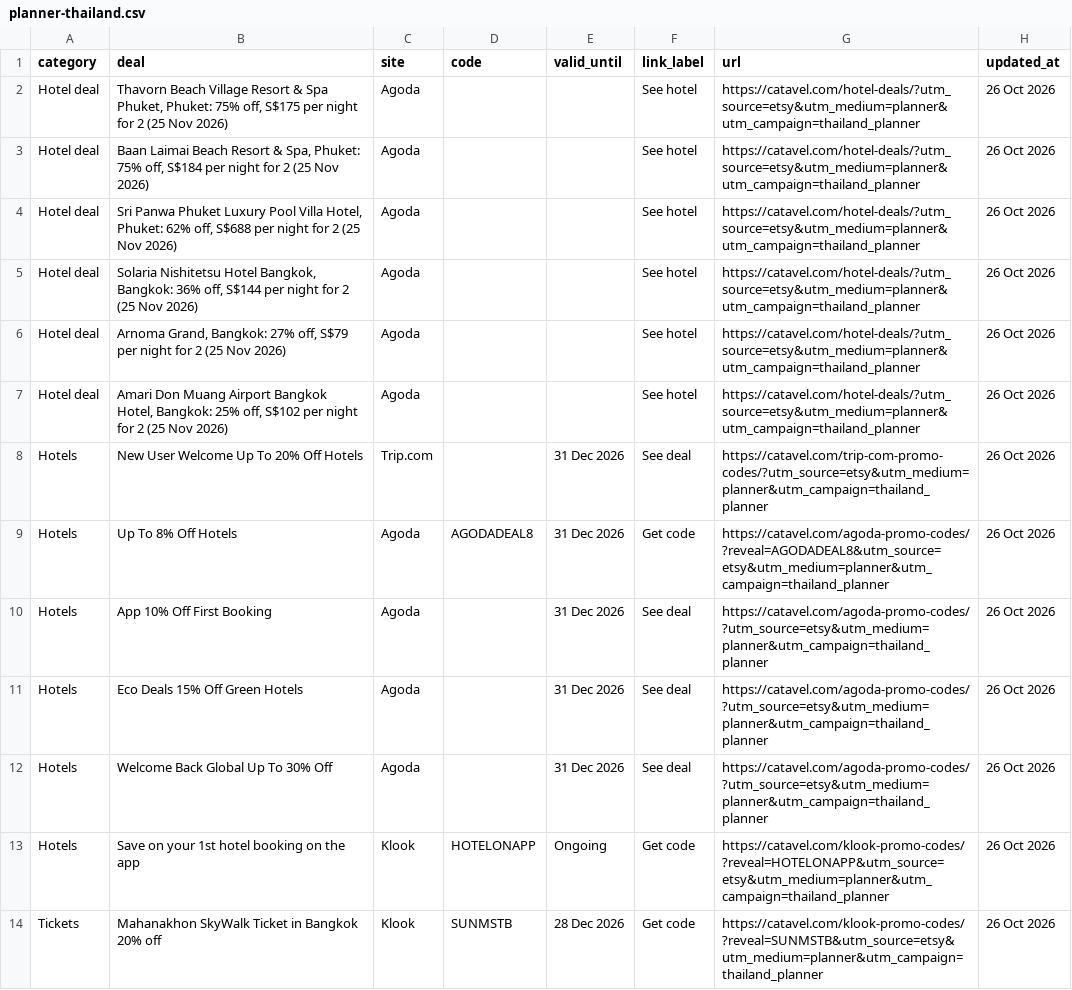
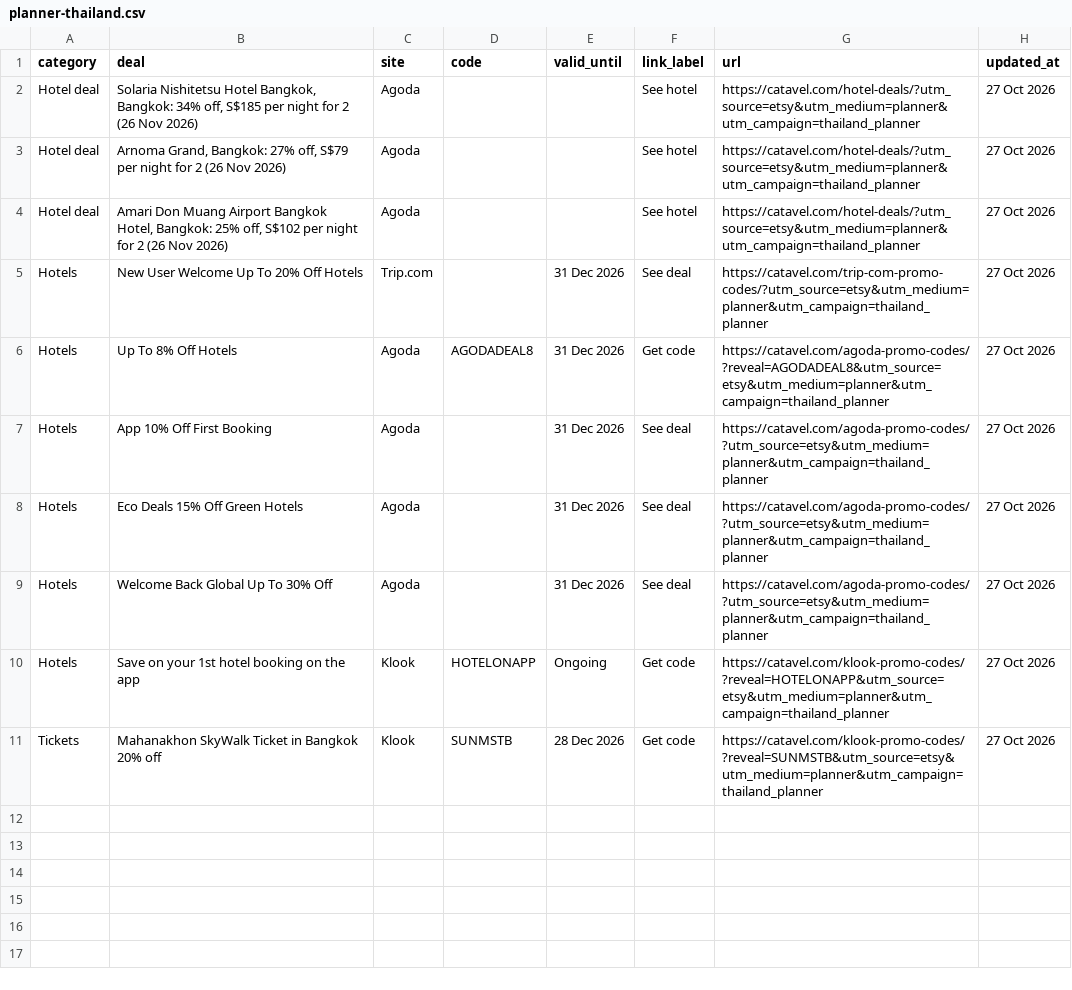
Before and after one commit to catavel/Catavel, a CSV file: feeds/planner-thailand.csv, drawn as a sheet.

Commit message:
chore: update planner feed thailand [2026-10-27]

```diff
--- a/feeds/planner-thailand.csv
+++ b/feeds/planner-thailand.csv
@@ -1,14 +1,11 @@
 category,deal,site,code,valid_until,link_label,url,updated_at
-Hotel deal,"Thavorn Beach Village Resort & Spa Phuket, Phuket: 75% off, S$175 per night for 2 (25 Nov 2026)",Agoda,,,See hotel,https://catavel.com/hotel-deals/?utm_source=etsy&utm_medium=planner&utm_campaign=thailand_planner,26 Oct 2026
-Hotel deal,"Baan Laimai Beach Resort & Spa, Phuket: 75% off, S$184 per night for 2 (25 Nov 2026)",Agoda,,,See hotel,https://catavel.com/hotel-deals/?utm_source=etsy&utm_medium=planner&utm_campaign=thailand_planner,26 Oct 2026
-Hotel deal,"Sri Panwa Phuket Luxury Pool Villa Hotel, Phuket: 62% off, S$688 per night for 2 (25 Nov 2026)",Agoda,,,See hotel,https://catavel.com/hotel-deals/?utm_source=etsy&utm_medium=planner&utm_campaign=thailand_planner,26 Oct 2026
-Hotel deal,"Solaria Nishitetsu Hotel Bangkok, Bangkok: 36% off, S$144 per night for 2 (25 Nov 2026)",Agoda,,,See hotel,https://catavel.com/hotel-deals/?utm_source=etsy&utm_medium=planner&utm_campaign=thailand_planner,26 Oct 2026
-Hotel deal,"Arnoma Grand, Bangkok: 27% off, S$79 per night for 2 (25 Nov 2026)",Agoda,,,See hotel,https://catavel.com/hotel-deals/?utm_source=etsy&utm_medium=planner&utm_campaign=thailand_planner,26 Oct 2026
-Hotel deal,"Amari Don Muang Airport Bangkok Hotel, Bangkok: 25% off, S$102 per night for 2 (25 Nov 2026)",Agoda,,,See hotel,https://catavel.com/hotel-deals/?utm_source=etsy&utm_medium=planner&utm_campaign=thailand_planner,26 Oct 2026
-Hotels,New User Welcome Up To 20% Off Hotels,Trip.com,,31 Dec 2026,See deal,https://catavel.com/trip-com-promo-codes/?utm_source=etsy&utm_medium=planner&utm_campaign=thailand_planner,26 Oct 2026
-Hotels,Up To 8% Off Hotels,Agoda,AGODADEAL8,31 Dec 2026,Get code,https://catavel.com/agoda-promo-codes/?reveal=AGODADEAL8&utm_source=etsy&utm_medium=planner&utm_campaign=thailand_planner,26 Oct 2026
-Hotels,App 10% Off First Booking,Agoda,,31 Dec 2026,See deal,https://catavel.com/agoda-promo-codes/?utm_source=etsy&utm_medium=planner&utm_campaign=thailand_planner,26 Oct 2026
-Hotels,Eco Deals 15% Off Green Hotels,Agoda,,31 Dec 2026,See deal,https://catavel.com/agoda-promo-codes/?utm_source=etsy&utm_medium=planner&utm_campaign=thailand_planner,26 Oct 2026
-Hotels,Welcome Back Global Up To 30% Off,Agoda,,31 Dec 2026,See deal,https://catavel.com/agoda-promo-codes/?utm_source=etsy&utm_medium=planner&utm_campaign=thailand_planner,26 Oct 2026
-Hotels,Save on your 1st hotel booking on the app,Klook,HOTELONAPP,Ongoing,Get code,https://catavel.com/klook-promo-codes/?reveal=HOTELONAPP&utm_source=etsy&utm_medium=planner&utm_campaign=thailand_planner,26 Oct 2026
-Tickets,Mahanakhon SkyWalk Ticket in Bangkok 20% off,Klook,SUNMSTB,28 Dec 2026,Get code,https://catavel.com/klook-promo-codes/?reveal=SUNMSTB&utm_source=etsy&utm_medium=planner&utm_campaign=thailand_planner,26 Oct 2026
+Hotel deal,"Solaria Nishitetsu Hotel Bangkok, Bangkok: 34% off, S$185 per night for 2 (26 Nov 2026)",Agoda,,,See hotel,https://catavel.com/hotel-deals/?utm_source=etsy&utm_medium=planner&utm_campaign=thailand_planner,27 Oct 2026
+Hotel deal,"Arnoma Grand, Bangkok: 27% off, S$79 per night for 2 (26 Nov 2026)",Agoda,,,See hotel,https://catavel.com/hotel-deals/?utm_source=etsy&utm_medium=planner&utm_campaign=thailand_planner,27 Oct 2026
+Hotel deal,"Amari Don Muang Airport Bangkok Hotel, Bangkok: 25% off, S$102 per night for 2 (26 Nov 2026)",Agoda,,,See hotel,https://catavel.com/hotel-deals/?utm_source=etsy&utm_medium=planner&utm_campaign=thailand_planner,27 Oct 2026
+Hotels,New User Welcome Up To 20% Off Hotels,Trip.com,,31 Dec 2026,See deal,https://catavel.com/trip-com-promo-codes/?utm_source=etsy&utm_medium=planner&utm_campaign=thailand_planner,27 Oct 2026
+Hotels,Up To 8% Off Hotels,Agoda,AGODADEAL8,31 Dec 2026,Get code,https://catavel.com/agoda-promo-codes/?reveal=AGODADEAL8&utm_source=etsy&utm_medium=planner&utm_campaign=thailand_planner,27 Oct 2026
+Hotels,App 10% Off First Booking,Agoda,,31 Dec 2026,See deal,https://catavel.com/agoda-promo-codes/?utm_source=etsy&utm_medium=planner&utm_campaign=thailand_planner,27 Oct 2026
+Hotels,Eco Deals 15% Off Green Hotels,Agoda,,31 Dec 2026,See deal,https://catavel.com/agoda-promo-codes/?utm_source=etsy&utm_medium=planner&utm_campaign=thailand_planner,27 Oct 2026
+Hotels,Welcome Back Global Up To 30% Off,Agoda,,31 Dec 2026,See deal,https://catavel.com/agoda-promo-codes/?utm_source=etsy&utm_medium=planner&utm_campaign=thailand_planner,27 Oct 2026
+Hotels,Save on your 1st hotel booking on the app,Klook,HOTELONAPP,Ongoing,Get code,https://catavel.com/klook-promo-codes/?reveal=HOTELONAPP&utm_source=etsy&utm_medium=planner&utm_campaign=thailand_planner,27 Oct 2026
+Tickets,Mahanakhon SkyWalk Ticket in Bangkok 20% off,Klook,SUNMSTB,28 Dec 2026,Get code,https://catavel.com/klook-promo-codes/?reveal=SUNMSTB&utm_source=etsy&utm_medium=planner&utm_campaign=thailand_planner,27 Oct 2026
```
